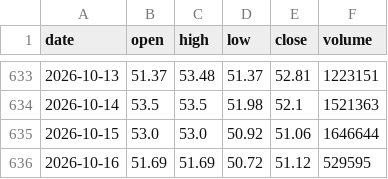
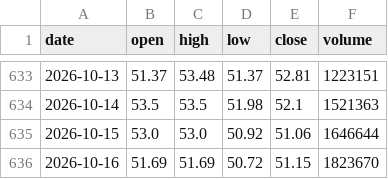
Before and after one commit to RPSCL/HNImanshu_value, a CSV file: etf_prices/raw/ALPHA.csv, drawn as a sheet; only a part is shown, gaps mark what is left out.

```diff
--- a/etf_prices/raw/ALPHA.csv
+++ b/etf_prices/raw/ALPHA.csv
@@ -635,2 +635,2 @@ date,open,high,low,close,volume
 2026-10-15,53.0,53.0,50.92,51.06,1646644
-2026-10-16,51.69,51.69,50.72,51.12,529595
+2026-10-16,51.69,51.69,50.72,51.15,1823670
```
Also changed, not shown: etf_prices/raw/FMCGIETF.csv, etf_prices/raw/GOLDBEES.csv, 33 other files.
